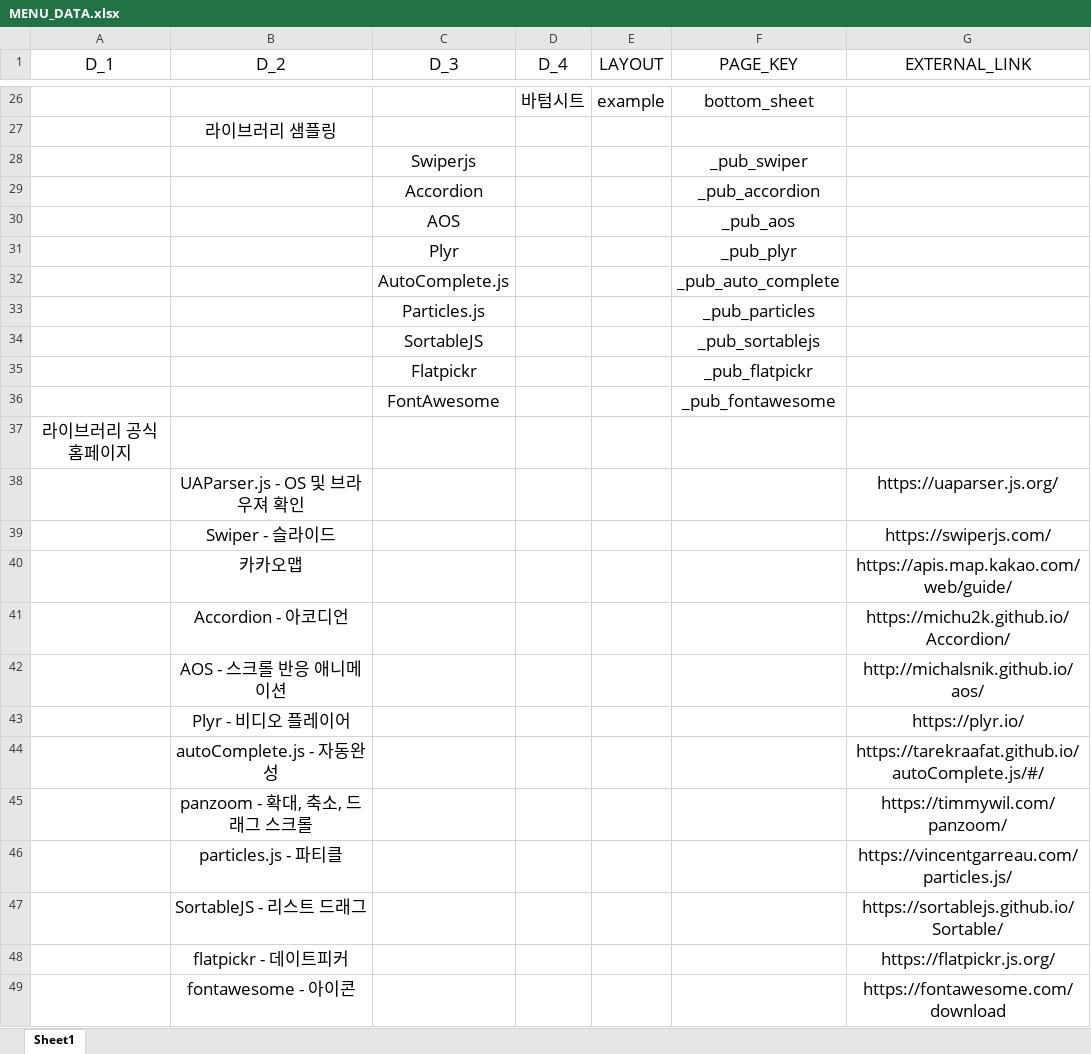
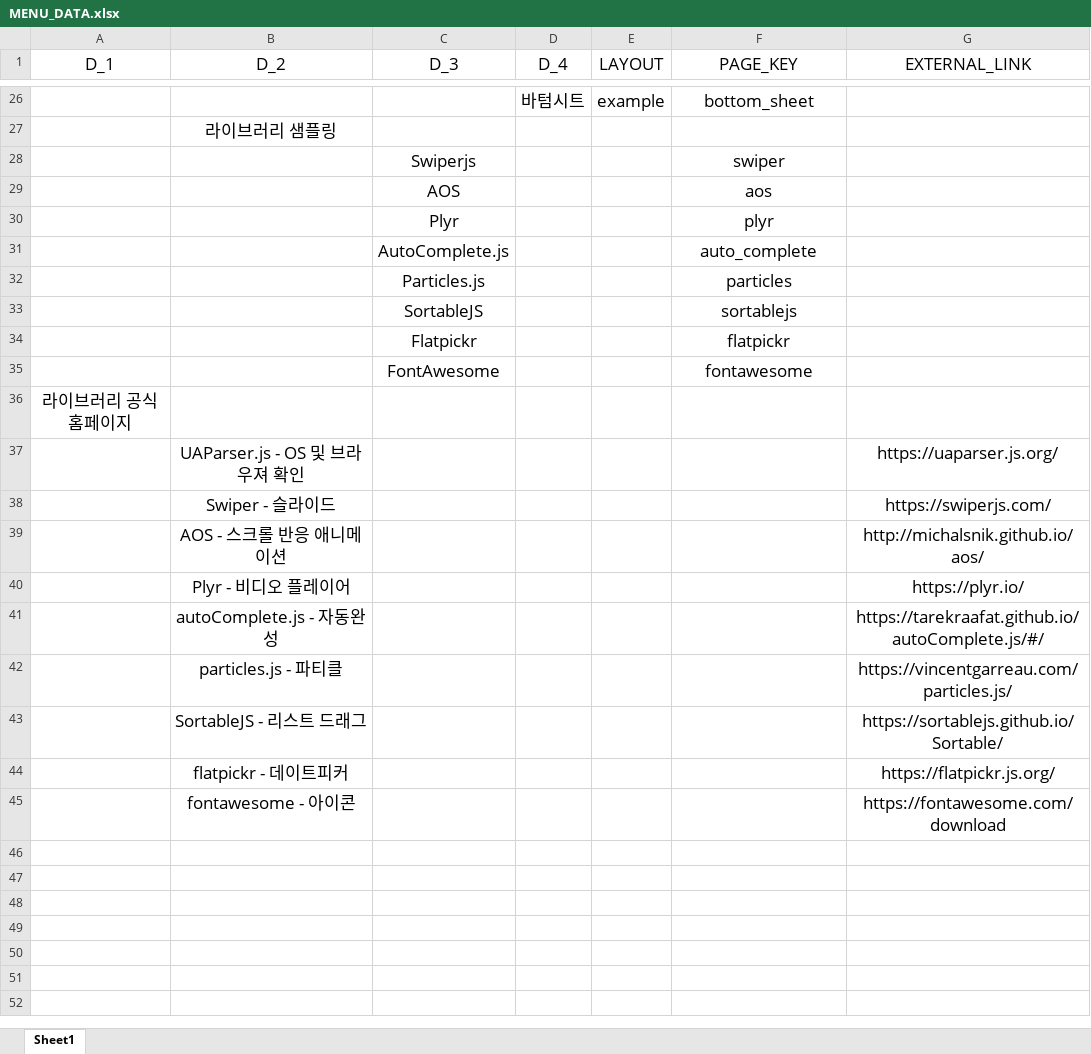
Before and after one commit to dol2156/base-nextjs, an Excel workbook: public/MENU_DATA.xlsx, sheet Sheet1, drawn as a sheet; only a part is shown, gaps mark what is left out; values as stored, in another font and other column widths than the file's, no borders; removed rows and columns are numbered as before the commit, all else as after; the diff names each change by its address in the sheet, - before the commit and + after, or states it on an @@ line.

Commit message:
Update MENU_DATA.xlsx

```diff
--- a/public/MENU_DATA.xlsx (sheet Sheet1)
+++ b/public/MENU_DATA.xlsx (sheet Sheet1)
-F28 (PAGE_KEY): _pub_swiper
+F28 (PAGE_KEY): swiper
-row 29:  |  | Accordion |  |  | _pub_accordion
-F29 (PAGE_KEY): _pub_aos
+F29 (PAGE_KEY): aos
-F30 (PAGE_KEY): _pub_plyr
+F30 (PAGE_KEY): plyr
-F31 (PAGE_KEY): _pub_auto_complete
+F31 (PAGE_KEY): auto_complete
-F32 (PAGE_KEY): _pub_particles
+F32 (PAGE_KEY): particles
-F33 (PAGE_KEY): _pub_sortablejs
+F33 (PAGE_KEY): sortablejs
-F34 (PAGE_KEY): _pub_flatpickr
+F34 (PAGE_KEY): flatpickr
-F35 (PAGE_KEY): _pub_fontawesome
+F35 (PAGE_KEY): fontawesome
-row 40:  | 카카오맵 |  |  |  |  | https://apis.map.kakao.com/web/guide/
-row 41:  | Accordion - 아코디언 |  |  |  |  | https://michu2k.github.io/Accordion/
-row 45:  | panzoom - 확대, 축소, 드래그 스크롤 |  |  |  |  | https://timmywil.com/panzoom/
```
